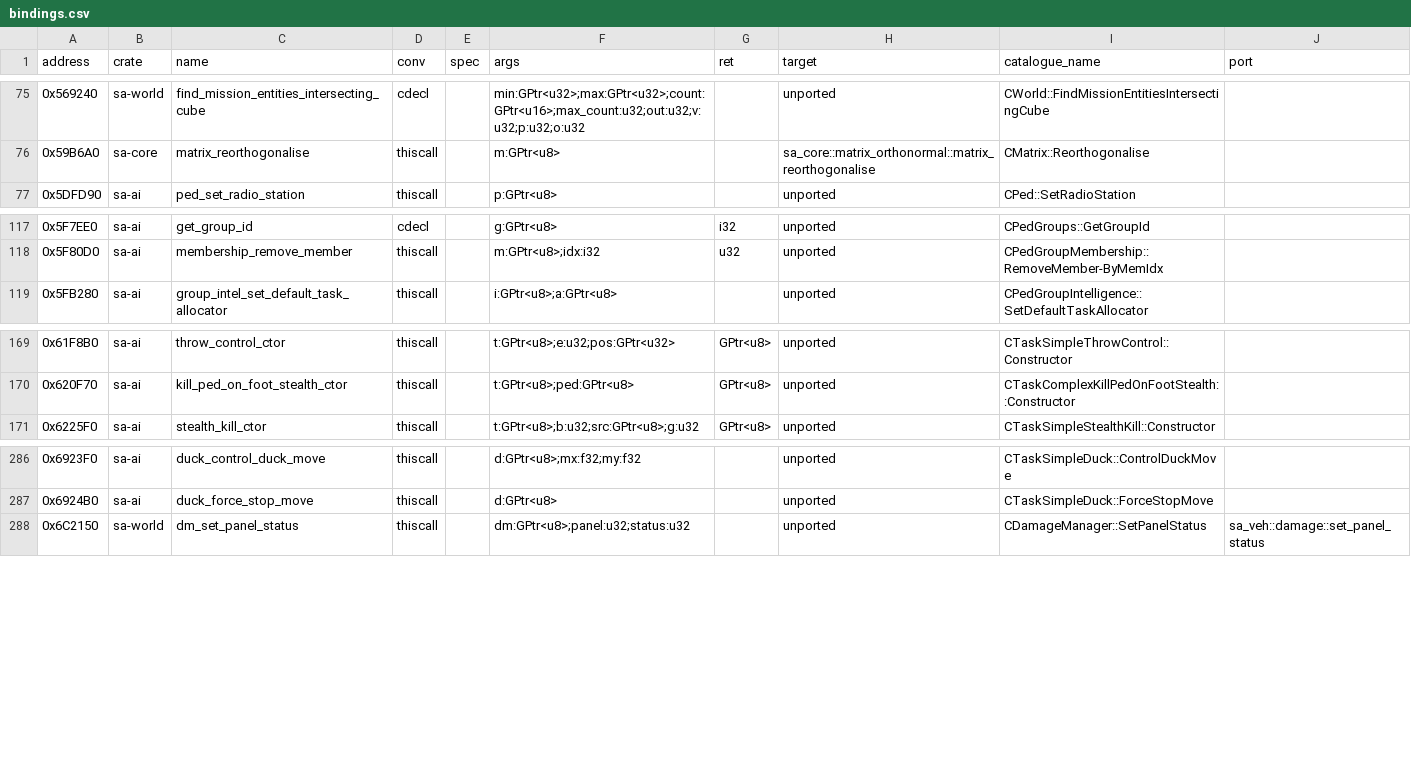
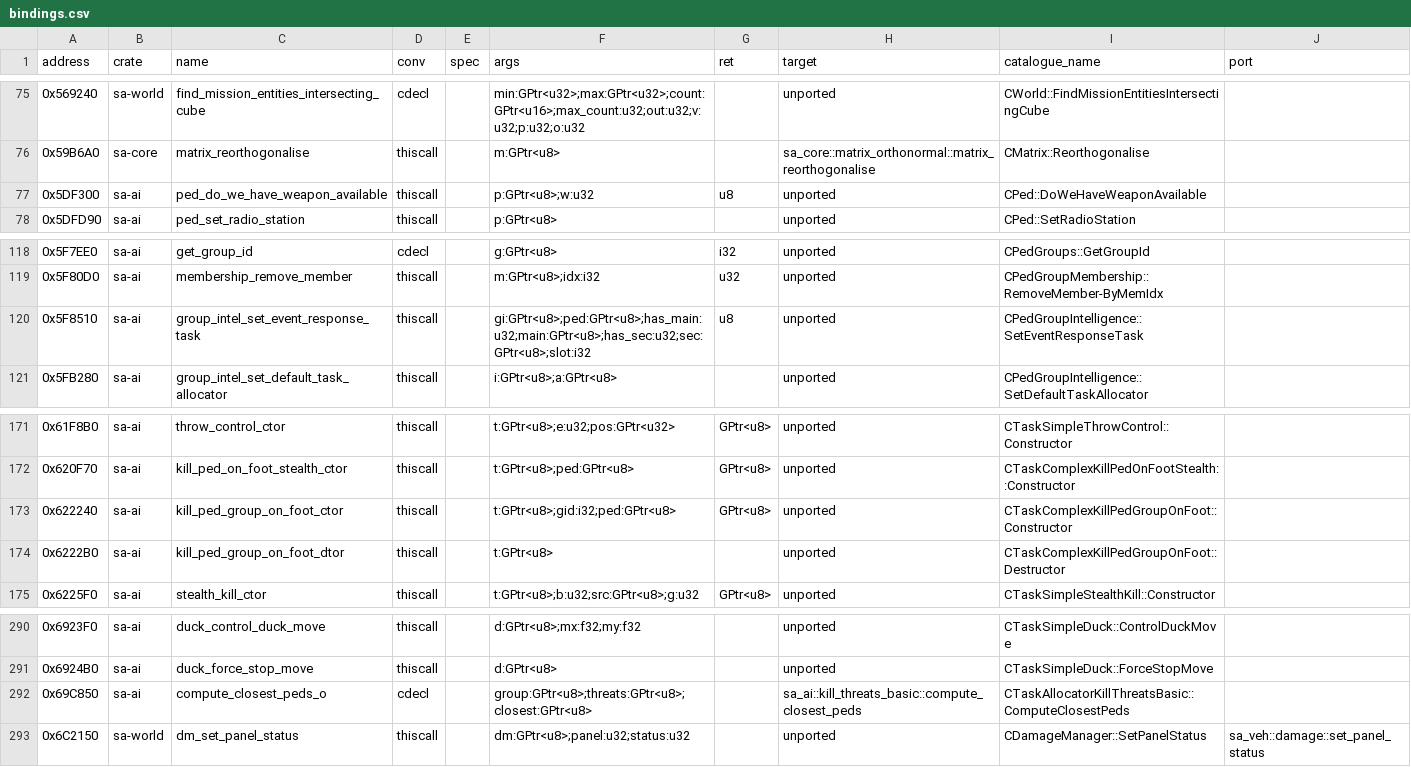
Before and after one commit to ghosty2004/sa-engine, a CSV file: catalog/bindings.csv, drawn as a sheet; only a part is shown, gaps mark what is left out.

Commit message:
feat(sa-ai): port the arrest control and the random-group allocator
Batch frontier2-a6 (FRONTIER-2 turn 3, lane A), from the 1.0 US bytes: the roadblocks
scenario's next AI blocks after the gang drive-by.

- CTaskComplexArrestPed::ControlSubTask 0x68D350: the first-sub-task flag calls the task's
  own CreateFirstSubTask (gta-reversed's unhooked draft calls the sub task's); the door cases
  keep the current door while it has room and wait for a leaving suspect within 5 m; kill on
  foot compares the horizontal squared distance with 3 * 3; a suspect that is not leaving
  its car is followed (gta-reversed has the test inverted); the Say(0xC7) epilogue.
- CTaskAllocatorKillThreatsBasicRandomGroup::AllocateTasks 0x69D460: KillThreatsBasic's
  allocation with CTaskComplexSeekCoverUntilTargetDead for melee members against a threat
  with a gun.
- CEvent::CalcSoundLevelIncrement 0x4AC050 (_CIpow, FYL2X).

Bindings (bindings.py --resolve): 0x5DF300, 0x5F8510, 0x622240, 0x6222B0, 0x69C850.

Refs: FRONTIER-2

```diff
--- a/catalog/bindings.csv
+++ b/catalog/bindings.csv
@@ -76,2 +76,3 @@ address,crate,name,conv,spec,args,ret,target,catalogue_name,port
 0x59B6A0,sa-core,matrix_reorthogonalise,thiscall,,m:GPtr<u8>,,sa_core::matrix_orthonormal::matrix_reorthogonalise,CMatrix::Reorthogonalise,
+0x5DF300,sa-ai,ped_do_we_have_weapon_available,thiscall,,p:GPtr<u8>;w:u32,u8,unported,CPed::DoWeHaveWeaponAvailable,
 0x5DFD90,sa-ai,ped_set_radio_station,thiscall,,p:GPtr<u8>,,unported,CPed::SetRadioStation,
@@ -118,2 +119,3 @@ address,crate,name,conv,spec,args,ret,target,catalogue_name,port
 0x5F80D0,sa-ai,membership_remove_member,thiscall,,m:GPtr<u8>;idx:i32,u32,unported,CPedGroupMembership::RemoveMember-ByMemIdx,
+0x5F8510,sa-ai,group_intel_set_event_response_task,thiscall,,gi:GPtr<u8>;ped:GPtr<u8>;has_main:u32;main:GPtr<u8>;has_sec:u32;sec:GPtr<u8>;slot:i32,u8,unported,CPedGroupIntelligence::SetEventResponseTask,
 0x5FB280,sa-ai,group_intel_set_default_task_allocator,thiscall,,i:GPtr<u8>;a:GPtr<u8>,,unported,CPedGroupIntelligence::SetDefaultTaskAllocator,
@@ -170,2 +172,4 @@ address,crate,name,conv,spec,args,ret,target,catalogue_name,port
 0x620F70,sa-ai,kill_ped_on_foot_stealth_ctor,thiscall,,t:GPtr<u8>;ped:GPtr<u8>,GPtr<u8>,unported,CTaskComplexKillPedOnFootStealth::Constructor,
+0x622240,sa-ai,kill_ped_group_on_foot_ctor,thiscall,,t:GPtr<u8>;gid:i32;ped:GPtr<u8>,GPtr<u8>,unported,CTaskComplexKillPedGroupOnFoot::Constructor,
+0x6222B0,sa-ai,kill_ped_group_on_foot_dtor,thiscall,,t:GPtr<u8>,,unported,CTaskComplexKillPedGroupOnFoot::Destructor,
 0x6225F0,sa-ai,stealth_kill_ctor,thiscall,,t:GPtr<u8>;b:u32;src:GPtr<u8>;g:u32,GPtr<u8>,unported,CTaskSimpleStealthKill::Constructor,
@@ -287,2 +291,3 @@ address,crate,name,conv,spec,args,ret,target,catalogue_name,port
 0x6924B0,sa-ai,duck_force_stop_move,thiscall,,d:GPtr<u8>,,unported,CTaskSimpleDuck::ForceStopMove,
+0x69C850,sa-ai,compute_closest_peds_o,cdecl,,group:GPtr<u8>;threats:GPtr<u8>;closest:GPtr<u8>,,sa_ai::kill_threats_basic::compute_closest_peds,CTaskAllocatorKillThreatsBasic::ComputeClosestPeds,
 0x6C2150,sa-world,dm_set_panel_status,thiscall,,dm:GPtr<u8>;panel:u32;status:u32,,unported,CDamageManager::SetPanelStatus,sa_veh::damage::set_panel_status
```
Also changed, not shown: 6 other files.
